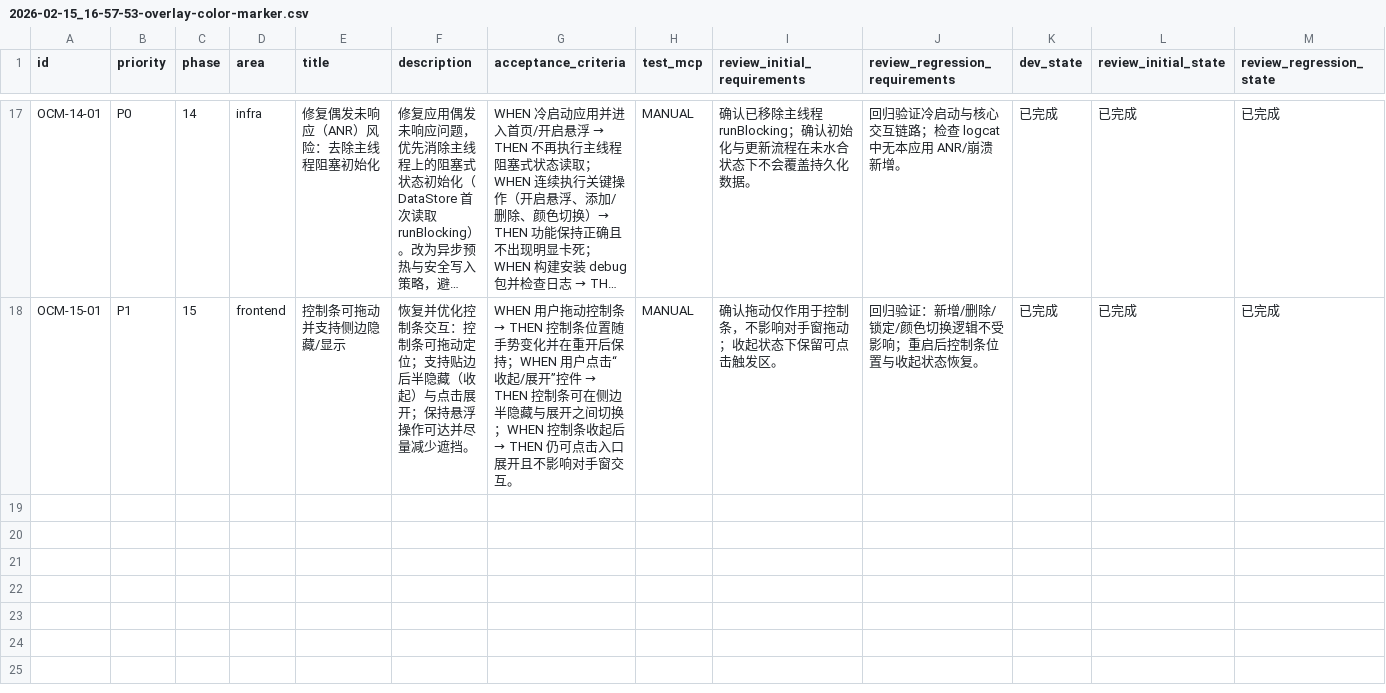
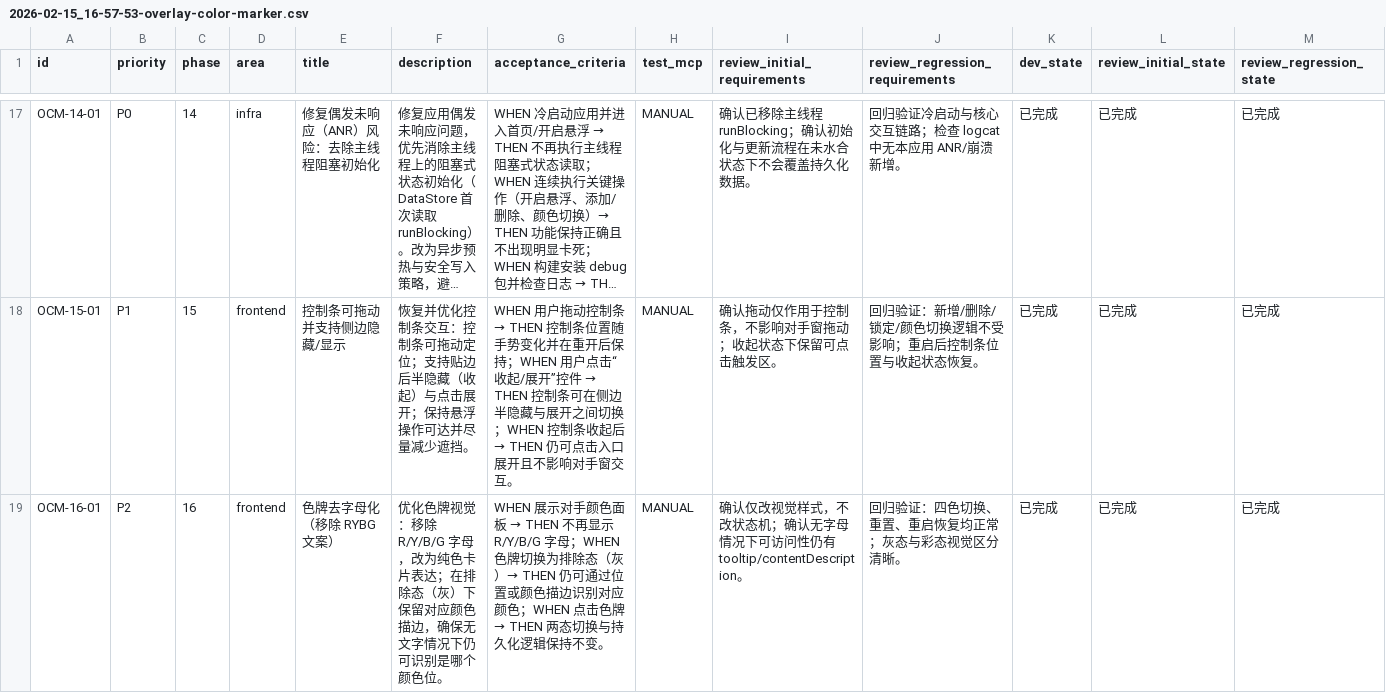
Before and after one commit to Kyou12138/uno-assistant, a CSV file: issues/2026-02-15_16-57-53-overlay-color-marker.csv, drawn as a sheet; only a part is shown, gaps mark what is left out; long unchanged cells end in …; rows hold the shown columns only; the diff names each change by its address in the sheet, - before the commit and + after, or states it on an @@ line.

Commit message:
[OCM-16-01] 色牌去字母化并优化灰态描边

```diff
--- a/issues/2026-02-15_16-57-53-overlay-color-marker.csv
+++ b/issues/2026-02-15_16-57-53-overlay-color-marker.csv
+row 19: OCM-16-01 | P2 | 16 | frontend | 色牌去字母化（移除 RYBG 文案） | 优化色牌视觉：移除 R/Y/B/G 字母，改为纯色卡片表达；在排除态（灰）下保留对应颜色描边，确保无文字情况下仍可识别是哪个颜色位。 | WHEN 展示对手颜色面板 → THEN 不再显示 R/Y/B/G 字母；WHEN 色牌切换为排除态（灰）→ THEN 仍可通过位置或颜色描边识别对应颜色；WHEN 点击色牌 → THEN 两态切换与持久化逻辑保持不变。 | MANUAL | 确认仅改视觉样式，不改状态机；确认无字母情况下可访问性仍有 tooltip/contentDescription。 | 回归验证：四色切换、重置、重启恢复均正常；灰态与彩态视觉区分清晰。 | 已完成 | 已完成 | 已完成
```
Also changed, not shown: 1 other file.
